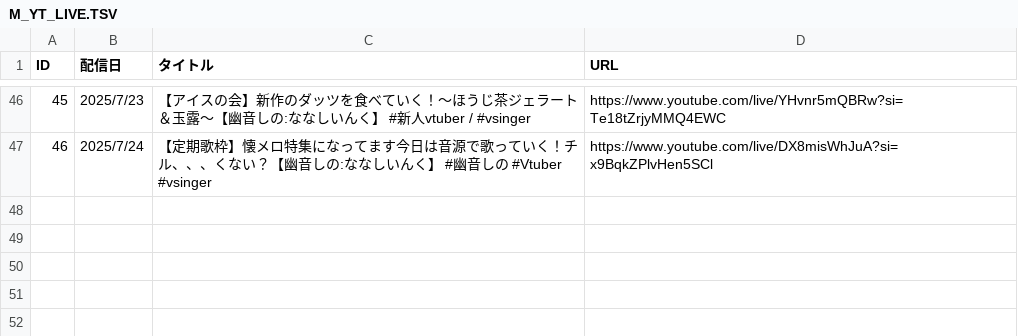
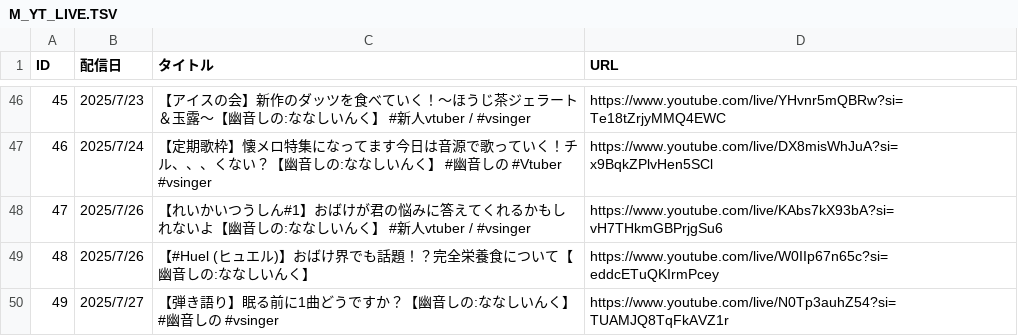
Before and after one commit to kajuen-kajuen/shinoutatime-streamlit, a TSV file: data/M_YT_LIVE.TSV, drawn as a sheet; only a part is shown, gaps mark what is left out; the diff names each change by its address in the sheet, - before the commit and + after, or states it on an @@ line.

```diff
--- a/data/M_YT_LIVE.TSV
+++ b/data/M_YT_LIVE.TSV
+row 48: 47 | 2025/7/26 | 【れいかいつうしん#1】おばけが君の悩みに答えてくれるかもしれないよ【幽音しの:ななしいんく】 #新人vtuber / #vsinger | https://www.youtube.com/live/KAbs7kX93bA?si=vH7THkmGBPrjgSu6
+row 49: 48 | 2025/7/26 | 【#Huel (ヒュエル)】おばけ界でも話題！？完全栄養食について【幽音しの:ななしいんく】 | https://www.youtube.com/live/W0IIp67n65c?si=eddcETuQKIrmPcey
+row 50: 49 | 2025/7/27 | 【弾き語り】眠る前に1曲どうですか？【幽音しの:ななしいんく】 #幽音しの #vsinger | https://www.youtube.com/live/N0Tp3auhZ54?si=TUAMJQ8TqFkAVZ1r
```
Also changed, not shown: data/M_YT_LIVE_TIMESTAMP.TSV.
